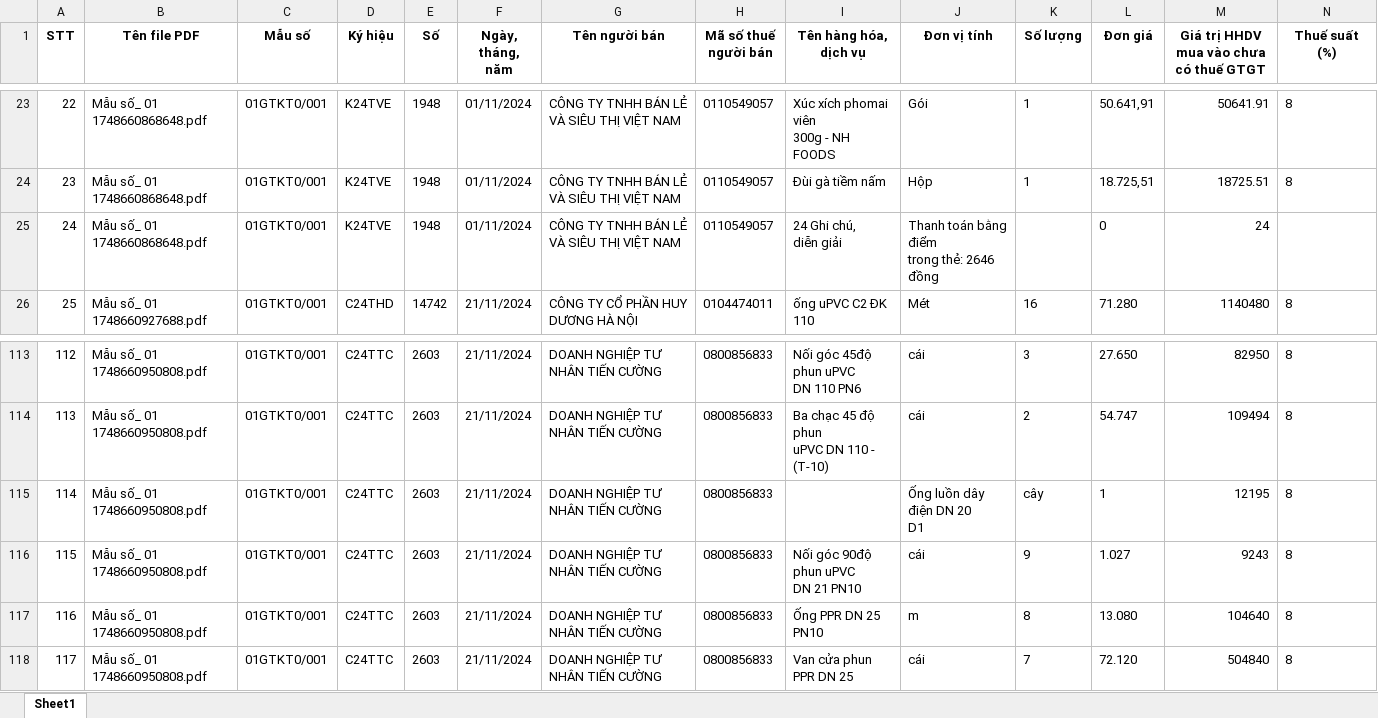
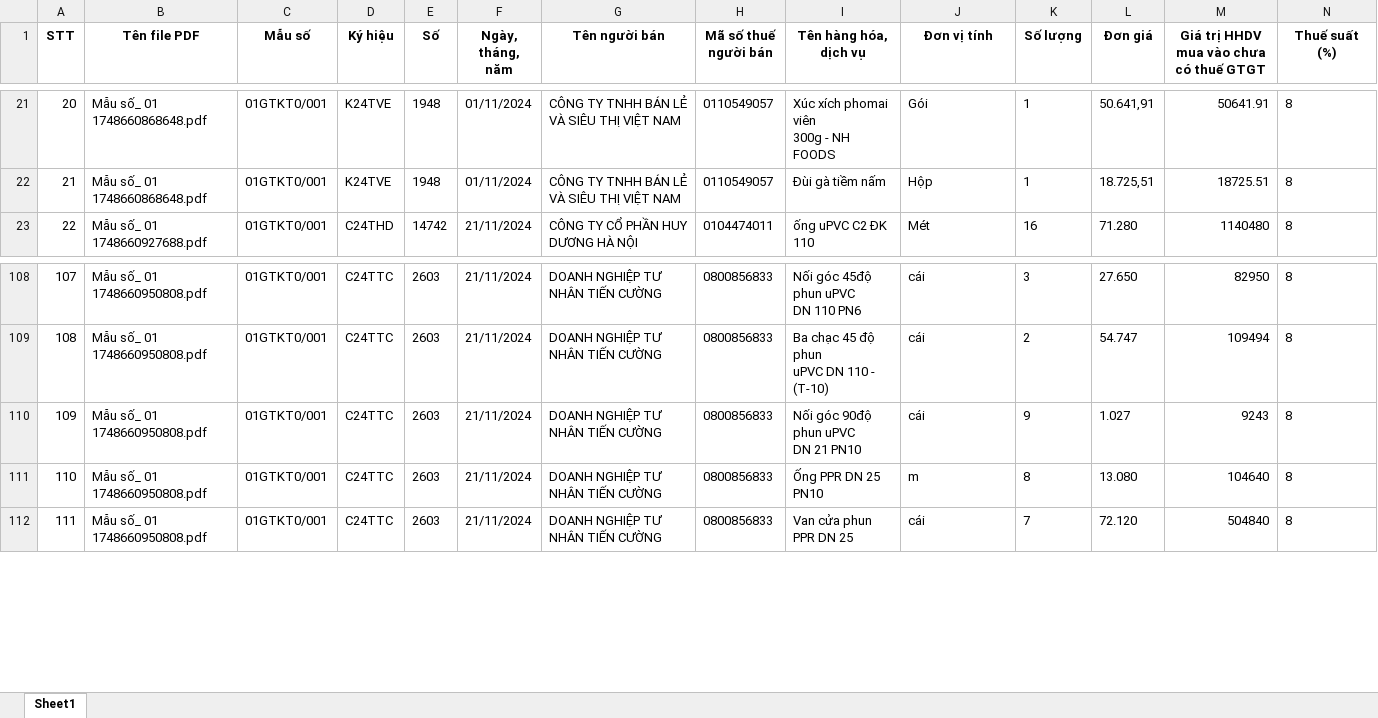
Before and after one commit to manhducvuu/sl, an Excel workbook: Ket_qua_hoa_don_final.xlsx, sheet Sheet1, drawn as a sheet; only a part is shown, gaps mark what is left out; values as stored, in another font and other column widths than the file's, no borders; rows hold the shown columns only; ↵ is a line break in a cell; the diff covers the shown part only; the diff names each change by its address in the sheet, - before the commit and + after, or states it on an @@ line.

```diff
--- a/Ket_qua_hoa_don_final.xlsx (sheet Sheet1)
+++ b/Ket_qua_hoa_don_final.xlsx (sheet Sheet1)
@@ column A (STT) renumbered between rows 5 and 144 @@
-row 25: 24 | Mẫu số_ 01 1748660868648.pdf | 01GTKT0/001 | K24TVE | 1948 | 01/11/2024 | CÔNG TY TNHH BÁN LẺ VÀ SIÊU THỊ VIỆT NAM | 0110549057 | 24 Ghi chú, ↵ diễn giải | Thanh toán bằng điểm ↵ trong thẻ: 2646 đồng |  | 0 | 24
-row 115: 114 | Mẫu số_ 01 1748660950808.pdf | 01GTKT0/001 | C24TTC | 2603 | 21/11/2024 | DOANH NGHIỆP TƯ NHÂN TIẾN CƯỜNG | 0800856833 |  | Ống luồn dây điện DN 20 ↵ D1 | cây | 1 | 12195 | 8
```
Also changed, not shown: 8 removed rows elsewhere in this sheet.
